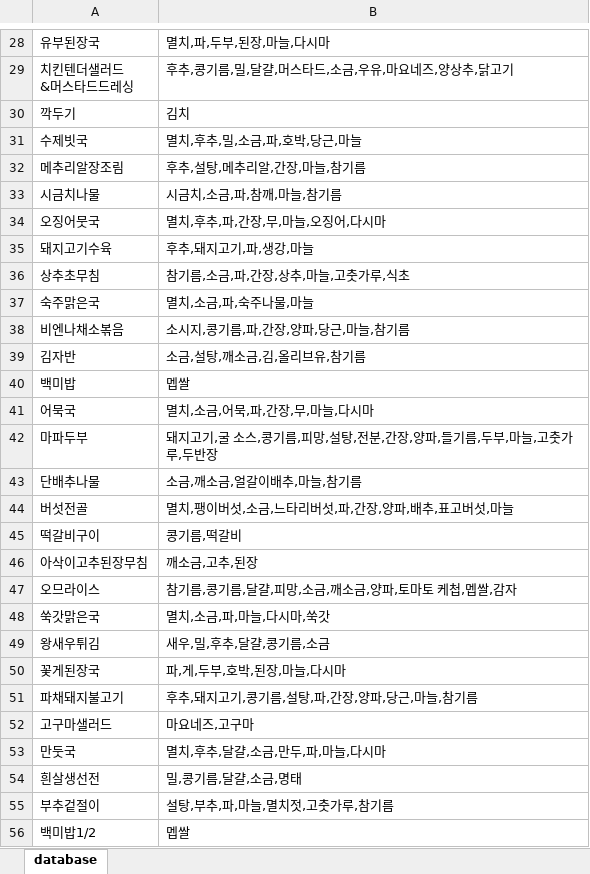
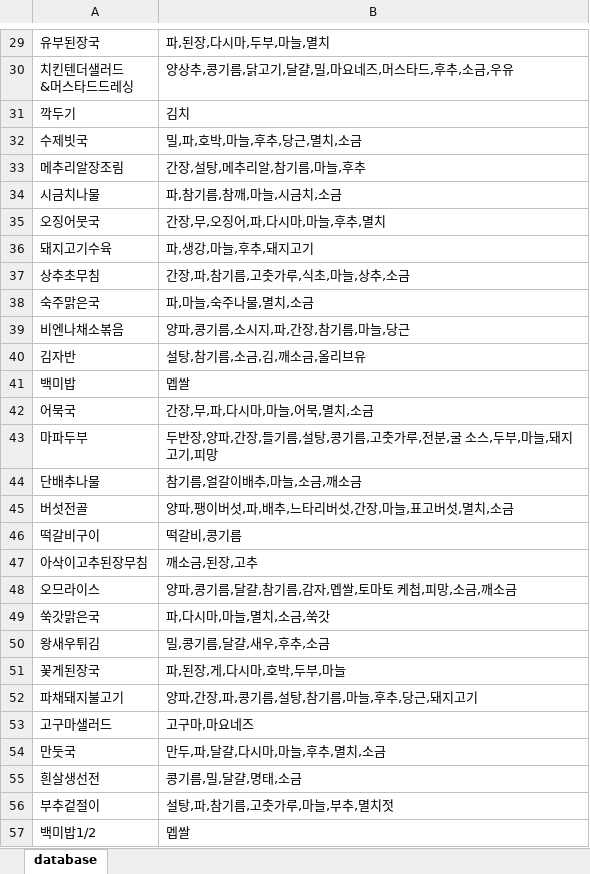
Before and after one commit to hunyoungcha/meal_helper2, an Excel workbook: files/database.xlsx, sheet database, drawn as a sheet; only a part is shown, gaps mark what is left out; values as stored, in another font and other column widths than the file's, no borders; addresses are those after the commit; the diff covers the shown part only; the diff names each change by its address in the sheet, - before the commit and + after, or states it on an @@ line.

```diff
--- a/files/database.xlsx (sheet database)
+++ b/files/database.xlsx (sheet database)
-B29: 멸치,파,두부,된장,마늘,다시마
+B29: 파,된장,다시마,두부,마늘,멸치
-B30: 후추,콩기름,밀,달걀,머스타드,소금,우유,마요네즈,양상추,닭고기
+B30: 양상추,콩기름,닭고기,달걀,밀,마요네즈,머스타드,후추,소금,우유
-B32: 멸치,후추,밀,소금,파,호박,당근,마늘
+B32: 밀,파,호박,마늘,후추,당근,멸치,소금
-B33: 후추,설탕,메추리알,간장,마늘,참기름
+B33: 간장,설탕,메추리알,참기름,마늘,후추
-B34: 시금치,소금,파,참깨,마늘,참기름
+B34: 파,참기름,참깨,마늘,시금치,소금
-B35: 멸치,후추,파,간장,무,마늘,오징어,다시마
+B35: 간장,무,오징어,파,다시마,마늘,후추,멸치
-B36: 후추,돼지고기,파,생강,마늘
+B36: 파,생강,마늘,후추,돼지고기
-B37: 참기름,소금,파,간장,상추,마늘,고춧가루,식초
+B37: 간장,파,참기름,고춧가루,식초,마늘,상추,소금
-B38: 멸치,소금,파,숙주나물,마늘
+B38: 파,마늘,숙주나물,멸치,소금
-B39: 소시지,콩기름,파,간장,양파,당근,마늘,참기름
+B39: 양파,콩기름,소시지,파,간장,참기름,마늘,당근
-B40: 소금,설탕,깨소금,김,올리브유,참기름
+B40: 설탕,참기름,소금,김,깨소금,올리브유
-B42: 멸치,소금,어묵,파,간장,무,마늘,다시마
+B42: 간장,무,파,다시마,마늘,어묵,멸치,소금
-B43: 돼지고기,굴 소스,콩기름,피망,설탕,전분,간장,양파,들기름,두부,마늘,고춧가루,두반장
+B43: 두반장,양파,간장,들기름,설탕,콩기름,고춧가루,전분,굴 소스,두부,마늘,돼지고기,피망
-B44: 소금,깨소금,얼갈이배추,마늘,참기름
+B44: 참기름,얼갈이배추,마늘,소금,깨소금
-B45: 멸치,팽이버섯,소금,느타리버섯,파,간장,양파,배추,표고버섯,마늘
+B45: 양파,팽이버섯,파,배추,느타리버섯,간장,마늘,표고버섯,멸치,소금
-B46: 콩기름,떡갈비
+B46: 떡갈비,콩기름
-B47: 깨소금,고추,된장
+B47: 깨소금,된장,고추
-B48: 참기름,콩기름,달걀,피망,소금,깨소금,양파,토마토 케첩,멥쌀,감자
+B48: 양파,콩기름,달걀,참기름,감자,멥쌀,토마토 케첩,피망,소금,깨소금
-B49: 멸치,소금,파,마늘,다시마,쑥갓
+B49: 파,다시마,마늘,멸치,소금,쑥갓
-B50: 새우,밀,후추,달걀,콩기름,소금
+B50: 밀,콩기름,달걀,새우,후추,소금
-B51: 파,게,두부,호박,된장,마늘,다시마
+B51: 파,된장,게,다시마,호박,두부,마늘
-B52: 후추,돼지고기,콩기름,설탕,파,간장,양파,당근,마늘,참기름
+B52: 양파,간장,파,콩기름,설탕,참기름,마늘,후추,당근,돼지고기
-B53: 마요네즈,고구마
+B53: 고구마,마요네즈
-B54: 멸치,후추,달걀,소금,만두,파,마늘,다시마
+B54: 만두,파,달걀,다시마,마늘,후추,멸치,소금
-B55: 밀,콩기름,달걀,소금,명태
+B55: 콩기름,밀,달걀,명태,소금
-B56: 설탕,부추,파,마늘,멸치젓,고춧가루,참기름
+B56: 설탕,파,참기름,고춧가루,마늘,부추,멸치젓
```
Also changed, not shown: 1 added row and 565 edited cells elsewhere in this sheet, 5 other files.
